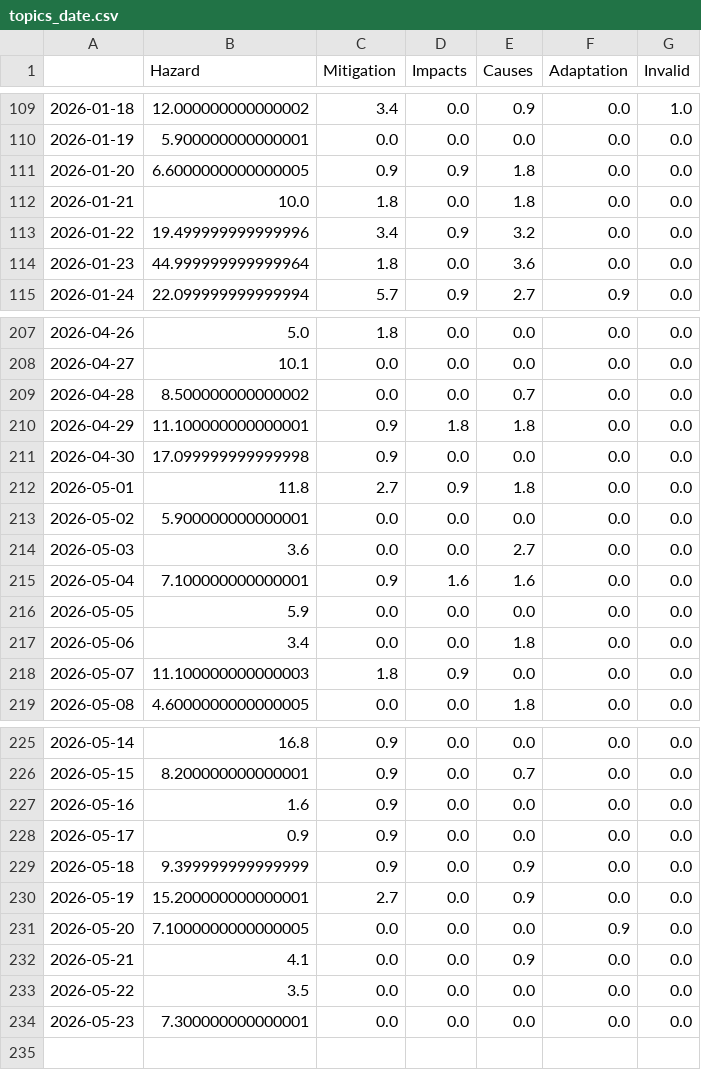
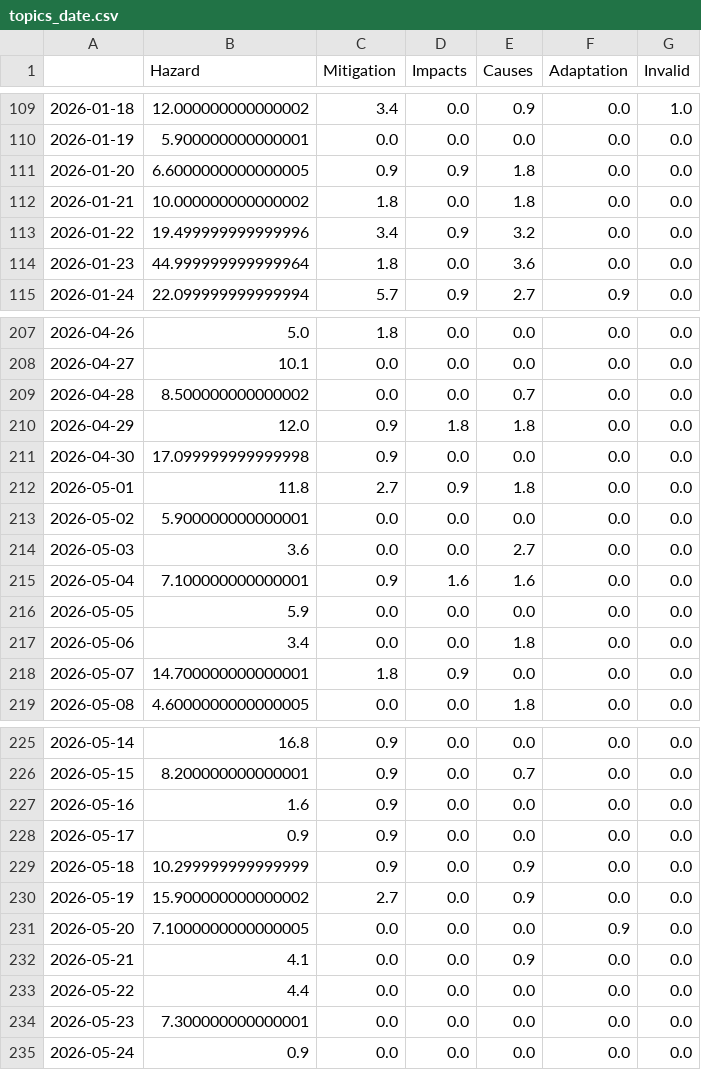
Before and after one commit to friedhumb-news/stormIsComing, a CSV file: csv/topics_date.csv, drawn as a sheet; only a part is shown, gaps mark what is left out.

```diff
--- a/csv/topics_date.csv
+++ b/csv/topics_date.csv
@@ -111,3 +111,3 @@
 2026-01-20,6.6000000000000005,0.9,0.9,1.8,0.0,0.0
-2026-01-21,10.0,1.8,0.0,1.8,0.0,0.0
+2026-01-21,10.000000000000002,1.8,0.0,1.8,0.0,0.0
 2026-01-22,19.499999999999996,3.4,0.9,3.2,0.0,0.0
@@ -209,3 +209,3 @@
 2026-04-28,8.500000000000002,0.0,0.0,0.7,0.0,0.0
-2026-04-29,11.100000000000001,0.9,1.8,1.8,0.0,0.0
+2026-04-29,12.0,0.9,1.8,1.8,0.0,0.0
 2026-04-30,17.099999999999998,0.9,0.0,0.0,0.0,0.0
@@ -217,3 +217,3 @@
 2026-05-06,3.4,0.0,0.0,1.8,0.0,0.0
-2026-05-07,11.100000000000003,1.8,0.9,0.0,0.0,0.0
+2026-05-07,14.700000000000001,1.8,0.9,0.0,0.0,0.0
 2026-05-08,4.6000000000000005,0.0,0.0,1.8,0.0,0.0
@@ -228,7 +228,8 @@
 2026-05-17,0.9,0.9,0.0,0.0,0.0,0.0
-2026-05-18,9.399999999999999,0.9,0.0,0.9,0.0,0.0
-2026-05-19,15.200000000000001,2.7,0.0,0.9,0.0,0.0
+2026-05-18,10.299999999999999,0.9,0.0,0.9,0.0,0.0
+2026-05-19,15.900000000000002,2.7,0.0,0.9,0.0,0.0
 2026-05-20,7.1000000000000005,0.0,0.0,0.0,0.9,0.0
 2026-05-21,4.1,0.0,0.0,0.9,0.0,0.0
-2026-05-22,3.5,0.0,0.0,0.0,0.0,0.0
+2026-05-22,4.4,0.0,0.0,0.0,0.0,0.0
 2026-05-23,7.300000000000001,0.0,0.0,0.0,0.0,0.0
+2026-05-24,0.9,0.0,0.0,0.0,0.0,0.0
```
Also changed, not shown: 4 other files.
